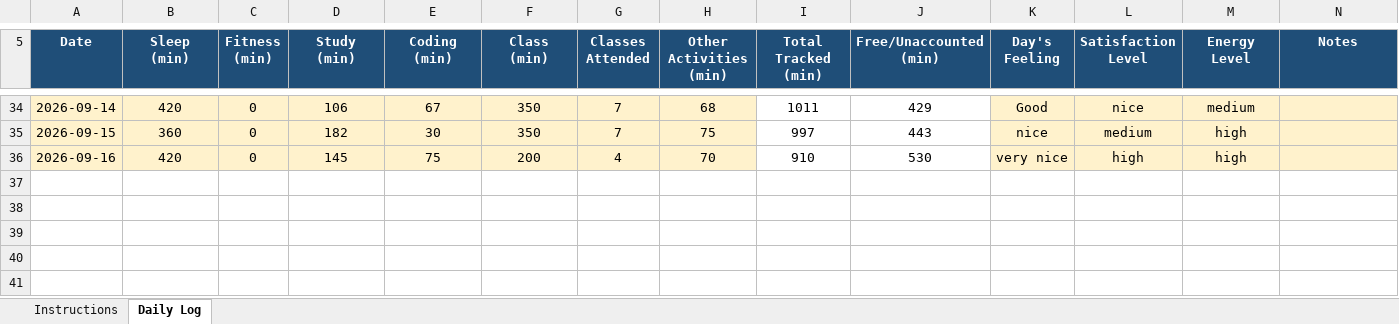
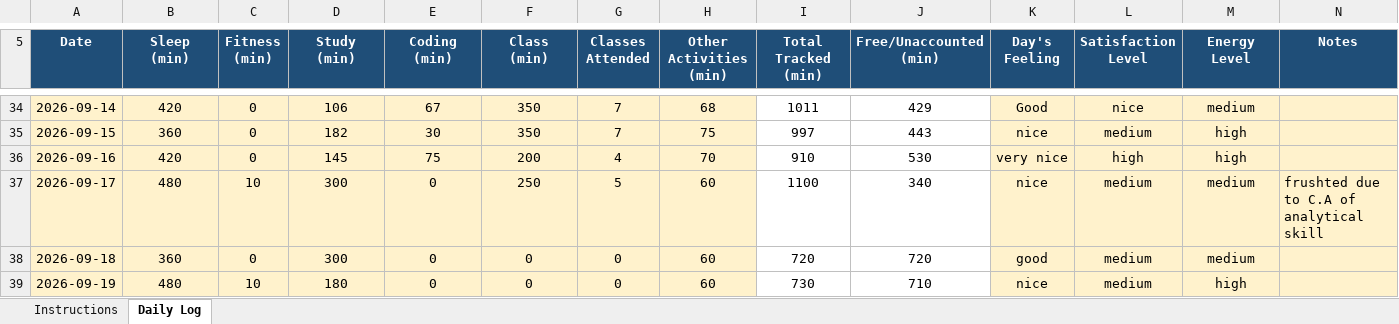
Before and after one commit to priyanka0124/CAP-776, an Excel workbook: 12603160.xlsx, sheet Daily Log, drawn as a sheet; only a part is shown, gaps mark what is left out; values as stored, in another font and other column widths than the file's, no borders; conditional formats not drawn; the diff names each change by its address in the sheet, - before the commit and + after, or states it on an @@ line.

Commit message:
daily routine

```diff
--- a/12603160.xlsx (sheet Daily Log)
+++ b/12603160.xlsx (sheet Daily Log)
+row 37: 2026-09-17 | 480 | 10 | 300 | 0 | 250 | 5 | 60 | 1100 | 340 | nice | medium | medium | frushted due to C.A of analytical skill
+row 38: 2026-09-18 | 360 | 0 | 300 | 0 | 0 | 0 | 60 | 720 | 720 | good | medium | medium
+row 39: 2026-09-19 | 480 | 10 | 180 | 0 | 0 | 0 | 60 | 730 | 710 | nice | medium | high
```
